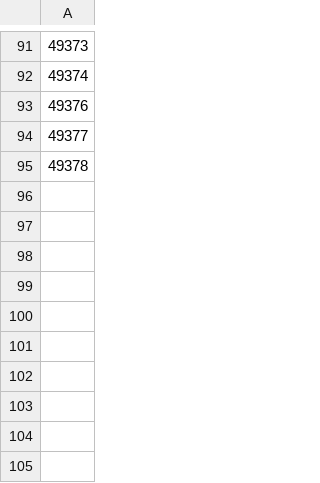
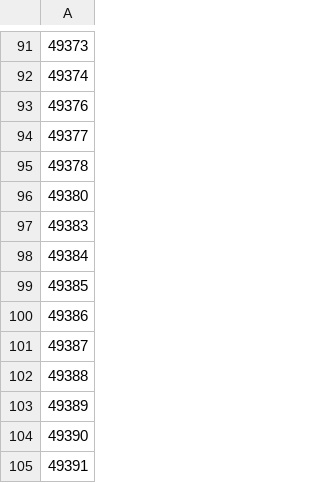
Before and after one commit to evrydayorsted/pedestal, a CSV file: MU03_shotlist_cleaned_half_done.csv, drawn as a sheet; only a part is shown, gaps mark what is left out; the diff names each change by its address in the sheet, - before the commit and + after, or states it on an @@ line.

Commit message:
updated shot list

```diff
--- a/MU03_shotlist_cleaned_half_done.csv
+++ b/MU03_shotlist_cleaned_half_done.csv
+row 96: 49380
+row 97: 49383
+row 98: 49384
+row 99: 49385
+row 100: 49386
+row 101: 49387
+row 102: 49388
+row 103: 49389
+row 104: 49390
+row 105: 49391
```
